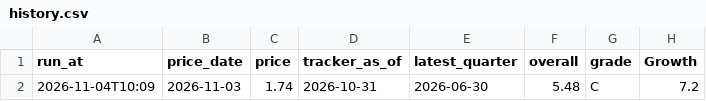
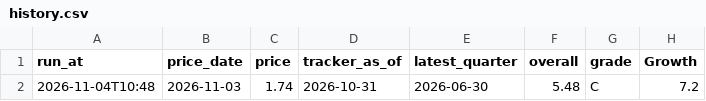
Before and after one commit to thisisfed/opendoor-scorecard, a CSV file: site/history.csv, drawn as a sheet; only a part is shown; the diff names each change by its address in the sheet, - before the commit and + after, or states it on an @@ line.

```diff
--- a/site/history.csv
+++ b/site/history.csv
-A2 (run_at): 2026-11-04T10:09
+A2 (run_at): 2026-11-04T10:48
```
Also changed, not shown: 2 other files.
